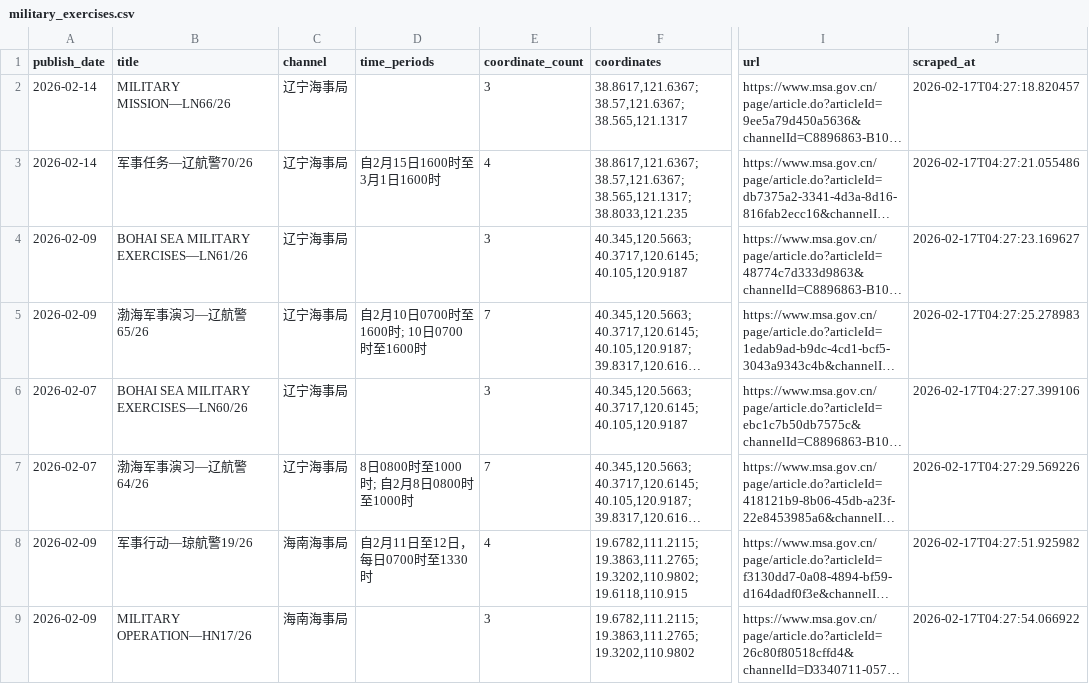
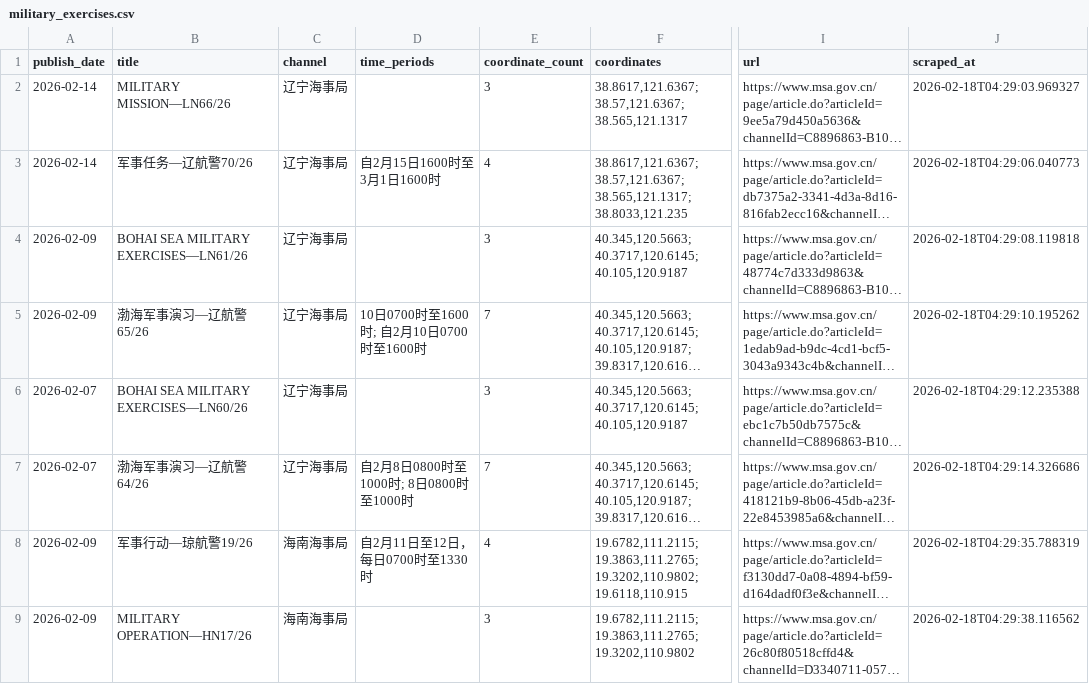
Before and after one commit to s0914712/pla-data-dashboard, a CSV file: data/navigation_warnings/military_exercises.csv, drawn as a sheet; only a part is shown, gaps mark what is left out; long unchanged cells end in …; the diff names each change by its address in the sheet, - before the commit and + after, or states it on an @@ line.

```diff
--- a/data/navigation_warnings/military_exercises.csv
+++ b/data/navigation_warnings/military_exercises.csv
-J2 (scraped_at): 2026-02-17T04:27:18.820457
+J2 (scraped_at): 2026-02-18T04:29:03.969327
-J3 (scraped_at): 2026-02-17T04:27:21.055486
+J3 (scraped_at): 2026-02-18T04:29:06.040773
-J4 (scraped_at): 2026-02-17T04:27:23.169627
+J4 (scraped_at): 2026-02-18T04:29:08.119818
-D5 (time_periods): 自2月10日0700时至1600时; 10日0700时至1600时
+D5 (time_periods): 10日0700时至1600时; 自2月10日0700时至1600时
-J5 (scraped_at): 2026-02-17T04:27:25.278983
+J5 (scraped_at): 2026-02-18T04:29:10.195262
-J6 (scraped_at): 2026-02-17T04:27:27.399106
+J6 (scraped_at): 2026-02-18T04:29:12.235388
-D7 (time_periods): 8日0800时至1000时; 自2月8日0800时至1000时
+D7 (time_periods): 自2月8日0800时至1000时; 8日0800时至1000时
-J7 (scraped_at): 2026-02-17T04:27:29.569226
+J7 (scraped_at): 2026-02-18T04:29:14.326686
-J8 (scraped_at): 2026-02-17T04:27:51.925982
+J8 (scraped_at): 2026-02-18T04:29:35.788319
-J9 (scraped_at): 2026-02-17T04:27:54.066922
+J9 (scraped_at): 2026-02-18T04:29:38.116562
```
Also changed, not shown: 2 other files.
